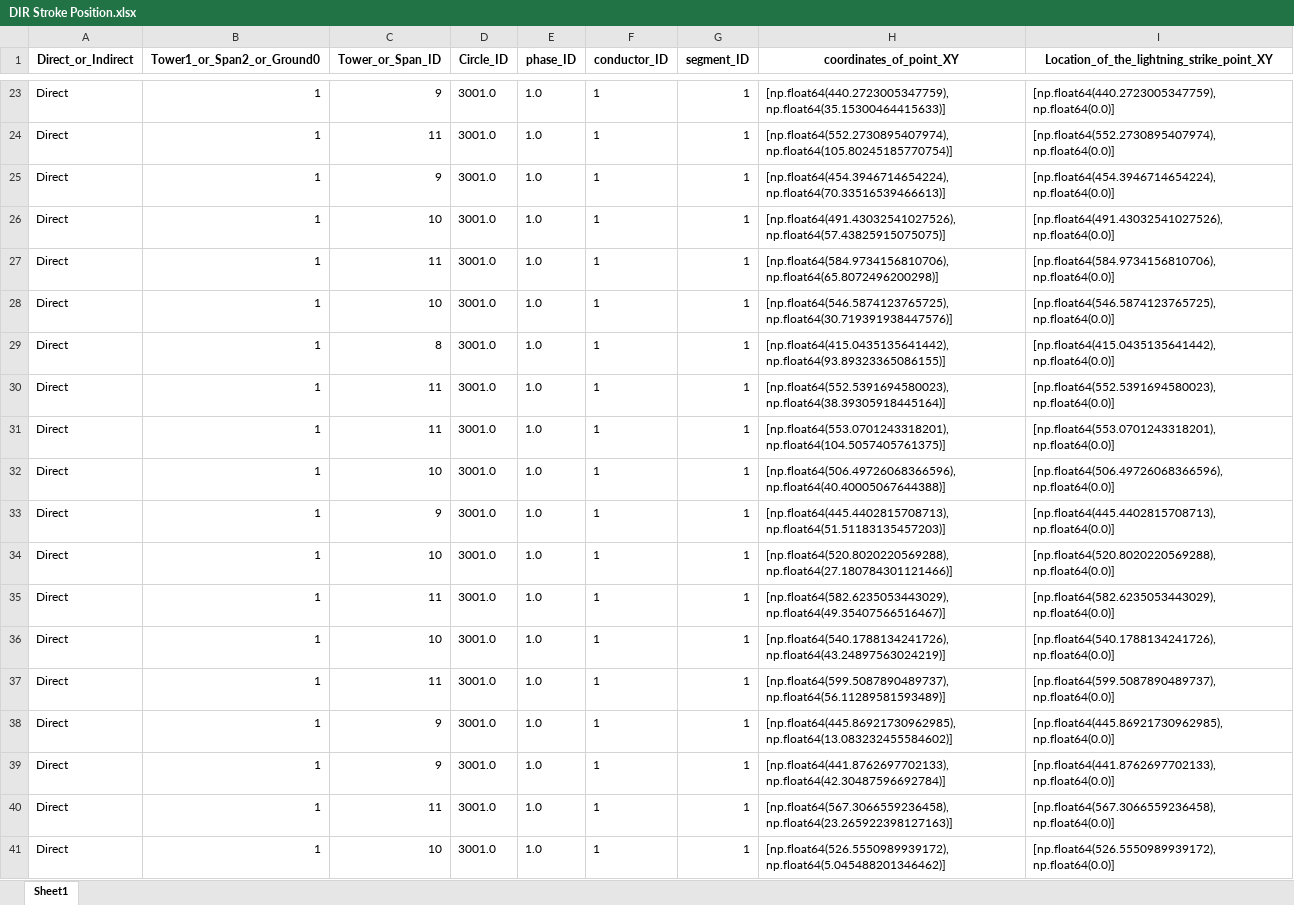
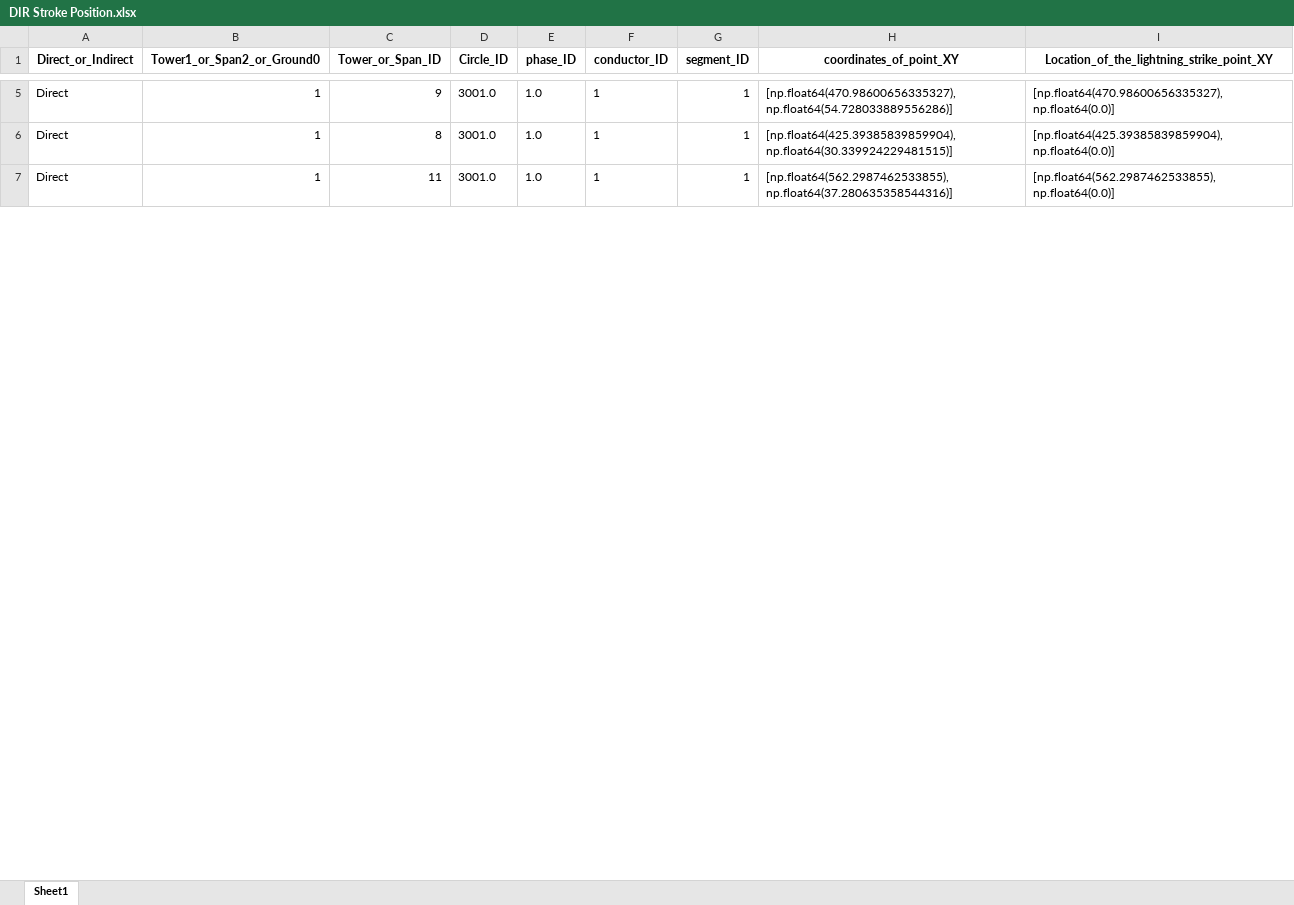
Before and after one commit to zoezhousy/ElectricPowerSystem, an Excel workbook: Data/output/DIR Stroke Position.xlsx, sheet Sheet1, drawn as a sheet; only a part is shown, gaps mark what is left out; values as stored, in another font and other column widths than the file's, no borders; removed rows and columns are numbered as before the commit, all else as after; the diff covers the shown part only; the diff names each change by its address in the sheet, - before the commit and + after, or states it on an @@ line.

```diff
--- a/Data/output/DIR Stroke Position.xlsx (sheet Sheet1)
+++ b/Data/output/DIR Stroke Position.xlsx (sheet Sheet1)
-H5 (coordinates_of_point_XY): [np.float64(440.2723005347759), np.float64(35.15300464415633)]
+H5 (coordinates_of_point_XY): [np.float64(470.98600656335327), np.float64(54.728033889556286)]
-I5: [np.float64(440.2723005347759), np.float64(0.0)]
+I5: [np.float64(470.98600656335327), np.float64(0.0)]
-row 24: Direct | 1 | 11 | 3001.0 | 1.0 | 1 | 1 | [np.float64(552.2730895407974), np.float64(105.80245185770754)] | [np.float64(552.2730895407974), np.float64(0.0)]
-row 25: Direct | 1 | 9 | 3001.0 | 1.0 | 1 | 1 | [np.float64(454.3946714654224), np.float64(70.33516539466613)] | [np.float64(454.3946714654224), np.float64(0.0)]
-row 26: Direct | 1 | 10 | 3001.0 | 1.0 | 1 | 1 | [np.float64(491.43032541027526), np.float64(57.43825915075075)] | [np.float64(491.43032541027526), np.float64(0.0)]
-row 27: Direct | 1 | 11 | 3001.0 | 1.0 | 1 | 1 | [np.float64(584.9734156810706), np.float64(65.8072496200298)] | [np.float64(584.9734156810706), np.float64(0.0)]
-row 28: Direct | 1 | 10 | 3001.0 | 1.0 | 1 | 1 | [np.float64(546.5874123765725), np.float64(30.719391938447576)] | [np.float64(546.5874123765725), np.float64(0.0)]
-H6 (coordinates_of_point_XY): [np.float64(415.0435135641442), np.float64(93.89323365086155)]
+H6 (coordinates_of_point_XY): [np.float64(425.39385839859904), np.float64(30.339924229481515)]
-I6: [np.float64(415.0435135641442), np.float64(0.0)]
+I6: [np.float64(425.39385839859904), np.float64(0.0)]
-row 30: Direct | 1 | 11 | 3001.0 | 1.0 | 1 | 1 | [np.float64(552.5391694580023), np.float64(38.39305918445164)] | [np.float64(552.5391694580023), np.float64(0.0)]
-row 31: Direct | 1 | 11 | 3001.0 | 1.0 | 1 | 1 | [np.float64(553.0701243318201), np.float64(104.5057405761375)] | [np.float64(553.0701243318201), np.float64(0.0)]
-row 32: Direct | 1 | 10 | 3001.0 | 1.0 | 1 | 1 | [np.float64(506.49726068366596), np.float64(40.40005067644388)] | [np.float64(506.49726068366596), np.float64(0.0)]
-row 33: Direct | 1 | 9 | 3001.0 | 1.0 | 1 | 1 | [np.float64(445.4402815708713), np.float64(51.51183135457203)] | [np.float64(445.4402815708713), np.float64(0.0)]
-row 34: Direct | 1 | 10 | 3001.0 | 1.0 | 1 | 1 | [np.float64(520.8020220569288), np.float64(27.180784301121466)] | [np.float64(520.8020220569288), np.float64(0.0)]
-row 35: Direct | 1 | 11 | 3001.0 | 1.0 | 1 | 1 | [np.float64(582.6235053443029), np.float64(49.35407566516467)] | [np.float64(582.6235053443029), np.float64(0.0)]
-row 36: Direct | 1 | 10 | 3001.0 | 1.0 | 1 | 1 | [np.float64(540.1788134241726), np.float64(43.24897563024219)] | [np.float64(540.1788134241726), np.float64(0.0)]
-row 37: Direct | 1 | 11 | 3001.0 | 1.0 | 1 | 1 | [np.float64(599.5087890489737), np.float64(56.11289581593489)] | [np.float64(599.5087890489737), np.float64(0.0)]
-row 38: Direct | 1 | 9 | 3001.0 | 1.0 | 1 | 1 | [np.float64(445.86921730962985), np.float64(13.083232455584602)] | [np.float64(445.86921730962985), np.float64(0.0)]
-row 39: Direct | 1 | 9 | 3001.0 | 1.0 | 1 | 1 | [np.float64(441.8762697702133), np.float64(42.30487596692784)] | [np.float64(441.8762697702133), np.float64(0.0)]
-H7 (coordinates_of_point_XY): [np.float64(567.3066559236458), np.float64(23.265922398127163)]
+H7 (coordinates_of_point_XY): [np.float64(562.2987462533855), np.float64(37.280635358544316)]
-I7: [np.float64(567.3066559236458), np.float64(0.0)]
+I7: [np.float64(562.2987462533855), np.float64(0.0)]
-row 41: Direct | 1 | 10 | 3001.0 | 1.0 | 1 | 1 | [np.float64(526.5550989939172), np.float64(5.045488201346462)] | [np.float64(526.5550989939172), np.float64(0.0)]
```
Also changed, not shown: 68 removed rows and 18 edited cells elsewhere in this sheet, Data/output/DIR Current Waveform CIGRE.xlsx, Data/output/LGT Zone Boundary.xlsx, 11 other files.
